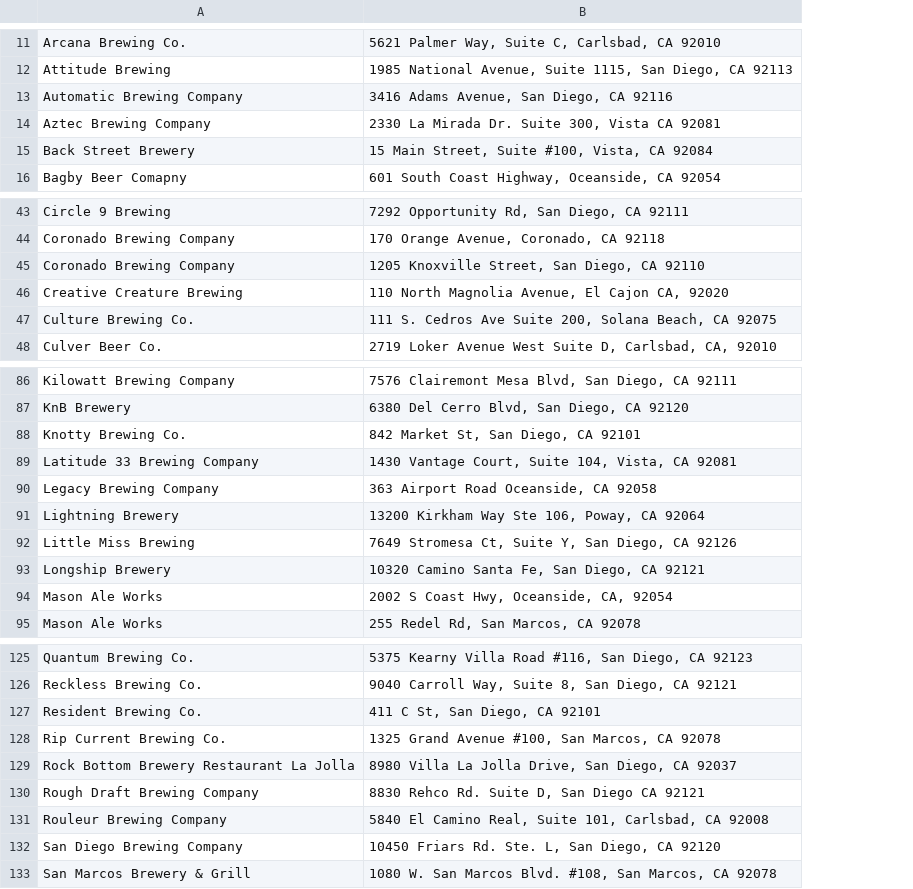
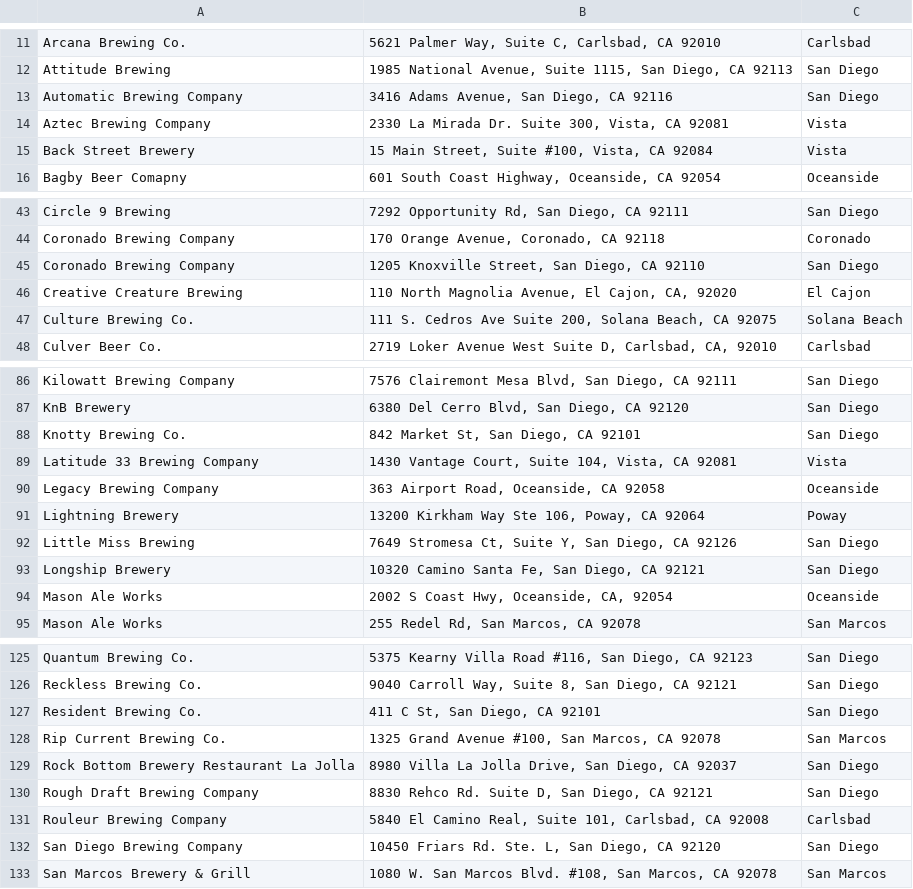
Before and after one commit to jbizzlefoshizzle/Project-1, a CSV file: Addresses.csv, drawn as a sheet; only a part is shown, gaps mark what is left out; the diff covers the shown part only; the diff names each change by its address in the sheet, - before the commit and + after, or states it on an @@ line.

Commit message:
Added separate city column for addresses file

```diff
--- a/Addresses.csv
+++ b/Addresses.csv
+column C, rows 11-16: Carlsbad | San Diego | San Diego | Vista | Vista | Oceanside; rows 43-48: San Diego | Coronado | San Diego | El Cajon | Solana Beach | Carlsbad; rows 86-95: San Diego | San Diego | San Diego | Vista | Oceanside | Poway | San Diego | San Diego | Oceanside | San Marcos; rows 125-133: San Diego | San Diego | San Diego | San Marcos | San Diego | San Diego | Carlsbad | San Diego | San Marcos
-B14: 2330 La Mirada Dr. Suite 300, Vista CA 92081
+B14: 2330 La Mirada Dr. Suite 300, Vista, CA 92081
-B46: …Avenue, El Cajon CA, 92020
+B46: …Avenue, El Cajon, CA, 92020
-B90: 363 Airport Road Oceanside, CA 92058
+B90: 363 Airport Road, Oceanside, CA 92058
-B130: 8830 Rehco Rd. Suite D, San Diego CA 92121
+B130: 8830 Rehco Rd. Suite D, San Diego, CA 92121
```
Also changed, not shown: 7 edited cells elsewhere in this file.
